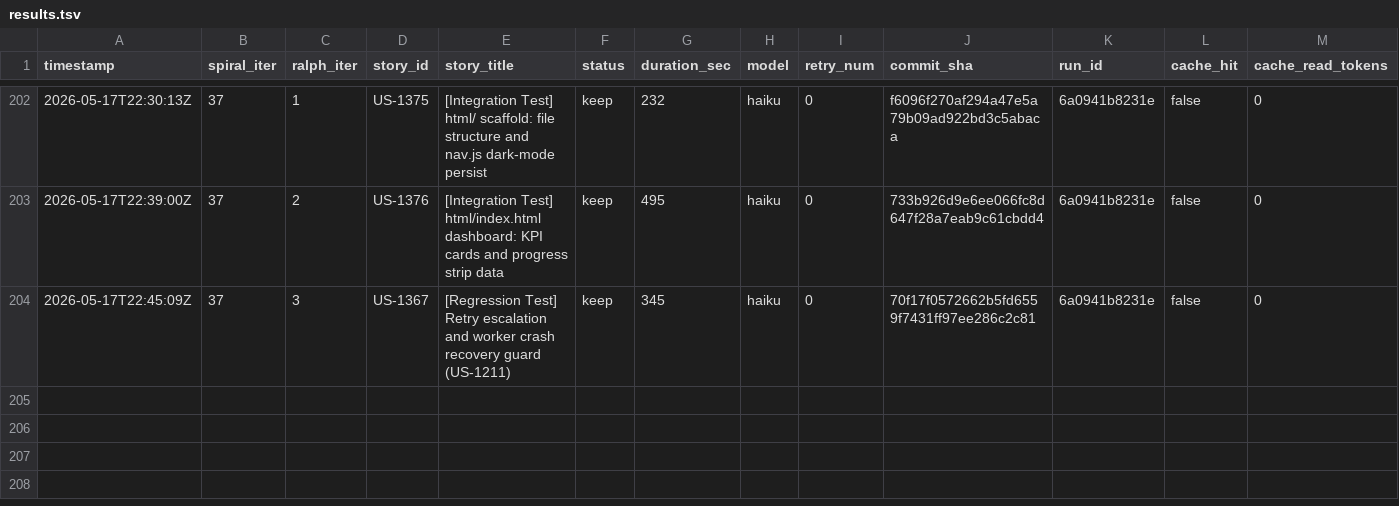
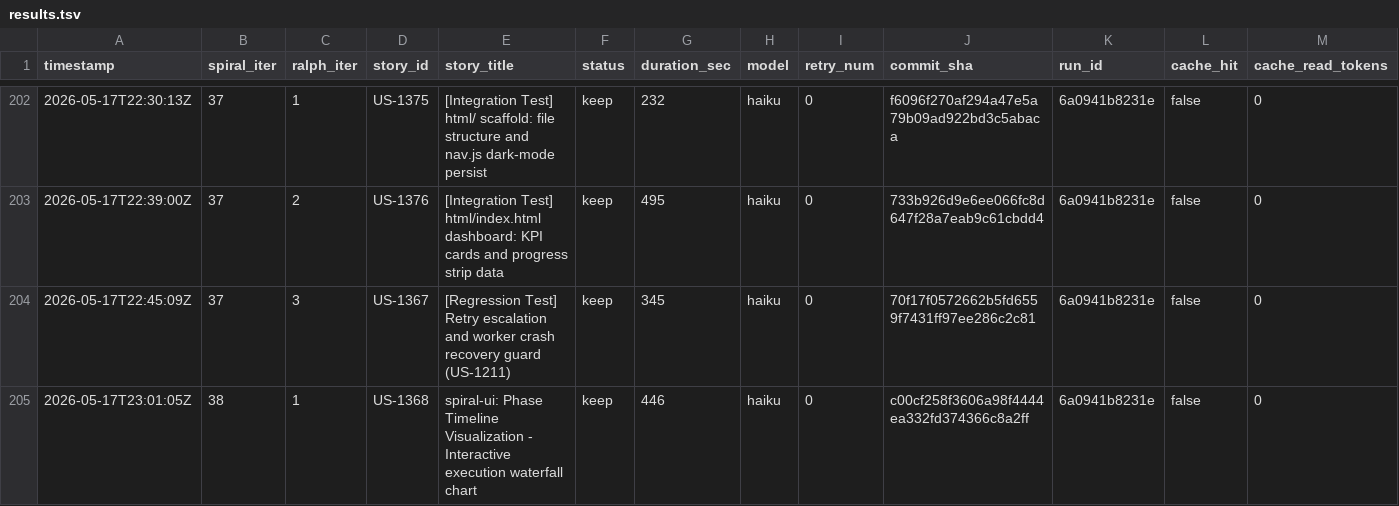
Before and after one commit to wenjyue84/spiral, a TSV file: results.tsv, drawn as a sheet; only a part is shown, gaps mark what is left out; rows hold the shown columns only; the diff names each change by its address in the sheet, - before the commit and + after, or states it on an @@ line.

```diff
--- a/results.tsv
+++ b/results.tsv
+row 205: 2026-05-17T23:01:05Z | 38 | 1 | US-1368 | spiral-ui: Phase Timeline Visualization - Interactive execution waterfall chart | keep | 446 | haiku | 0 | c00cf258f3606a98f4444ea332fd374366c8a2ff | 6a0941b8231e | false | 0
```
Also changed, not shown: 6 other files.
